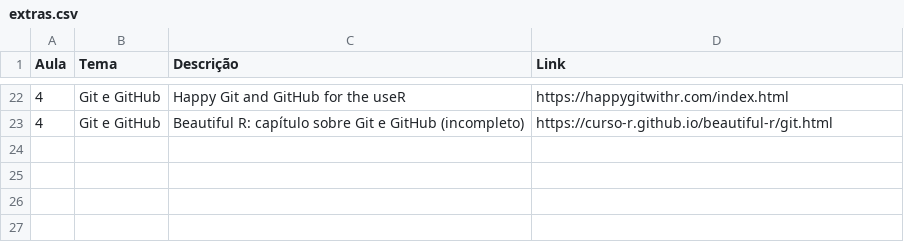
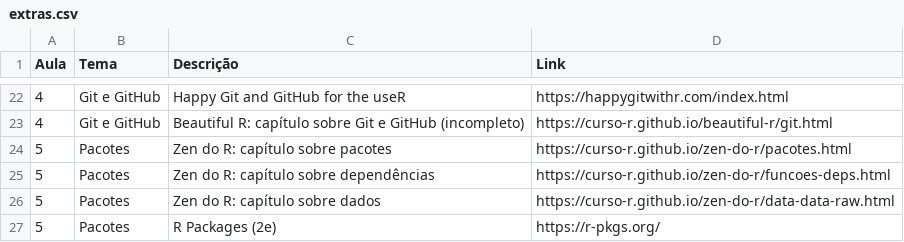
Before and after one commit to curso-r/main-r4ds-3, a CSV file: extras.csv, drawn as a sheet; only a part is shown, gaps mark what is left out.

Commit message:
Add 05_pacotes

```diff
--- a/extras.csv
+++ b/extras.csv
@@ -23 +23,5 @@ Aula, Tema,              Descrição,
 4,    Git e GitHub,      Beautiful R: capítulo sobre Git e GitHub (incompleto),   https://curso-r.github.io/beautiful-r/git.html
+5,    Pacotes,           Zen do R: capítulo sobre pacotes,                        https://curso-r.github.io/zen-do-r/pacotes.html
+5,    Pacotes,           Zen do R: capítulo sobre dependências,                   https://curso-r.github.io/zen-do-r/funcoes-deps.html
+5,    Pacotes,           Zen do R: capítulo sobre dados,                          https://curso-r.github.io/zen-do-r/data-data-raw.html
+5,    Pacotes,           R Packages (2e),                                         https://r-pkgs.org/
```
Also changed, not shown: 5 other files.
